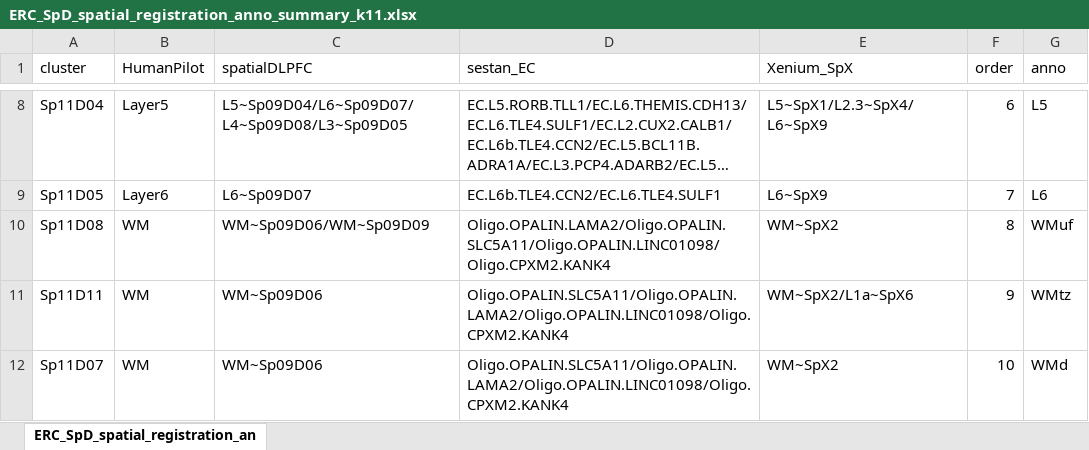
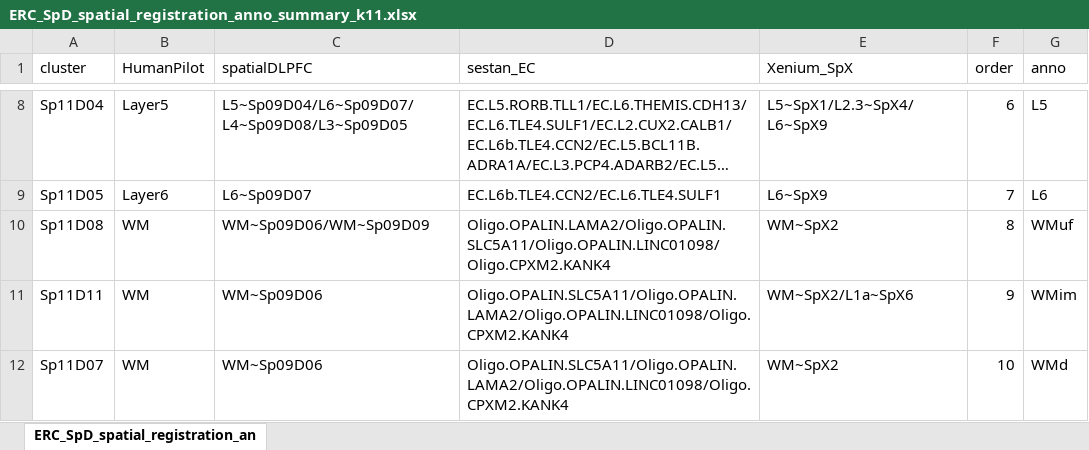
Before and after one commit to LieberInstitute/LFF_spatial_ERC, an Excel workbook: processed-data/05_spe_correct_cluster/10_spatial_registration_DLPFC/ERC_SpD_spatial_registration_anno_summary_k11.xlsx, sheet ERC_SpD_spatial_registration_an, drawn as a sheet; only a part is shown, gaps mark what is left out; long unchanged cells end in …; values as stored, in another font and other column widths than the file's, no borders; the diff names each change by its address in the sheet, - before the commit and + after, or states it on an @@ line.

Commit message:
Use WMim 'intermediate' instead of WMtz annotation

```diff
--- a/processed-data/05_spe_correct_cluster/10_spatial_registration_DLPFC/ERC_SpD_spatial_registration_anno_summary_k11.xlsx (sheet ERC_SpD_spatial_registration_an)
+++ b/processed-data/05_spe_correct_cluster/10_spatial_registration_DLPFC/ERC_SpD_spatial_registration_anno_summary_k11.xlsx (sheet ERC_SpD_spatial_registration_an)
-G11 (anno): WMtz
+G11 (anno): WMim
```
